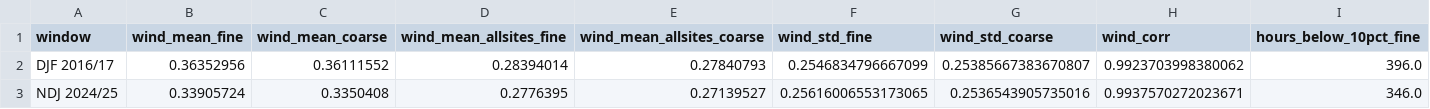
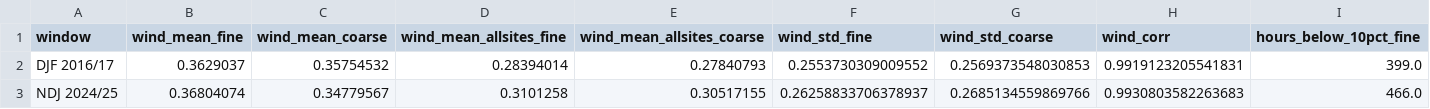
Before and after one commit to michaelserikov/eu-power-stress-storylines, a CSV file: results/wp6/resolution_median.csv, drawn as a sheet; only a part is shown; the diff covers the shown part only; the diff names each change by its address in the sheet, - before the commit and + after, or states it on an @@ line.

```diff
--- a/results/wp6/resolution_median.csv
+++ b/results/wp6/resolution_median.csv
-B2 (wind_mean_fine): 0.36352956
+B2 (wind_mean_fine): 0.3629037
-C2 (wind_mean_coarse): 0.36111552
+C2 (wind_mean_coarse): 0.35754532
-F2 (wind_std_fine): 0.2546834796667099
+F2 (wind_std_fine): 0.2553730309009552
-G2 (wind_std_coarse): 0.25385667383670807
+G2 (wind_std_coarse): 0.2569373548030853
-H2 (wind_corr): 0.9923703998380062
+H2 (wind_corr): 0.9919123205541831
-I2 (hours_below_10pct_fine): 396.0
+I2 (hours_below_10pct_fine): 399.0
-B3 (wind_mean_fine): 0.33905724
+B3 (wind_mean_fine): 0.36804074
-C3 (wind_mean_coarse): 0.3350408
+C3 (wind_mean_coarse): 0.34779567
-D3 (wind_mean_allsites_fine): 0.2776395
+D3 (wind_mean_allsites_fine): 0.3101258
-E3 (wind_mean_allsites_coarse): 0.27139527
+E3 (wind_mean_allsites_coarse): 0.30517155
-F3 (wind_std_fine): 0.25616006553173065
+F3 (wind_std_fine): 0.26258833706378937
-G3 (wind_std_coarse): 0.2536543905735016
+G3 (wind_std_coarse): 0.2685134559869766
-H3 (wind_corr): 0.9937570272023671
+H3 (wind_corr): 0.9930803582263683
-I3 (hours_below_10pct_fine): 346.0
+I3 (hours_below_10pct_fine): 466.0
```
Also changed, not shown: 6 edited cells elsewhere in this file, results/wp6/resolution_by_country.csv, 9 other files.
